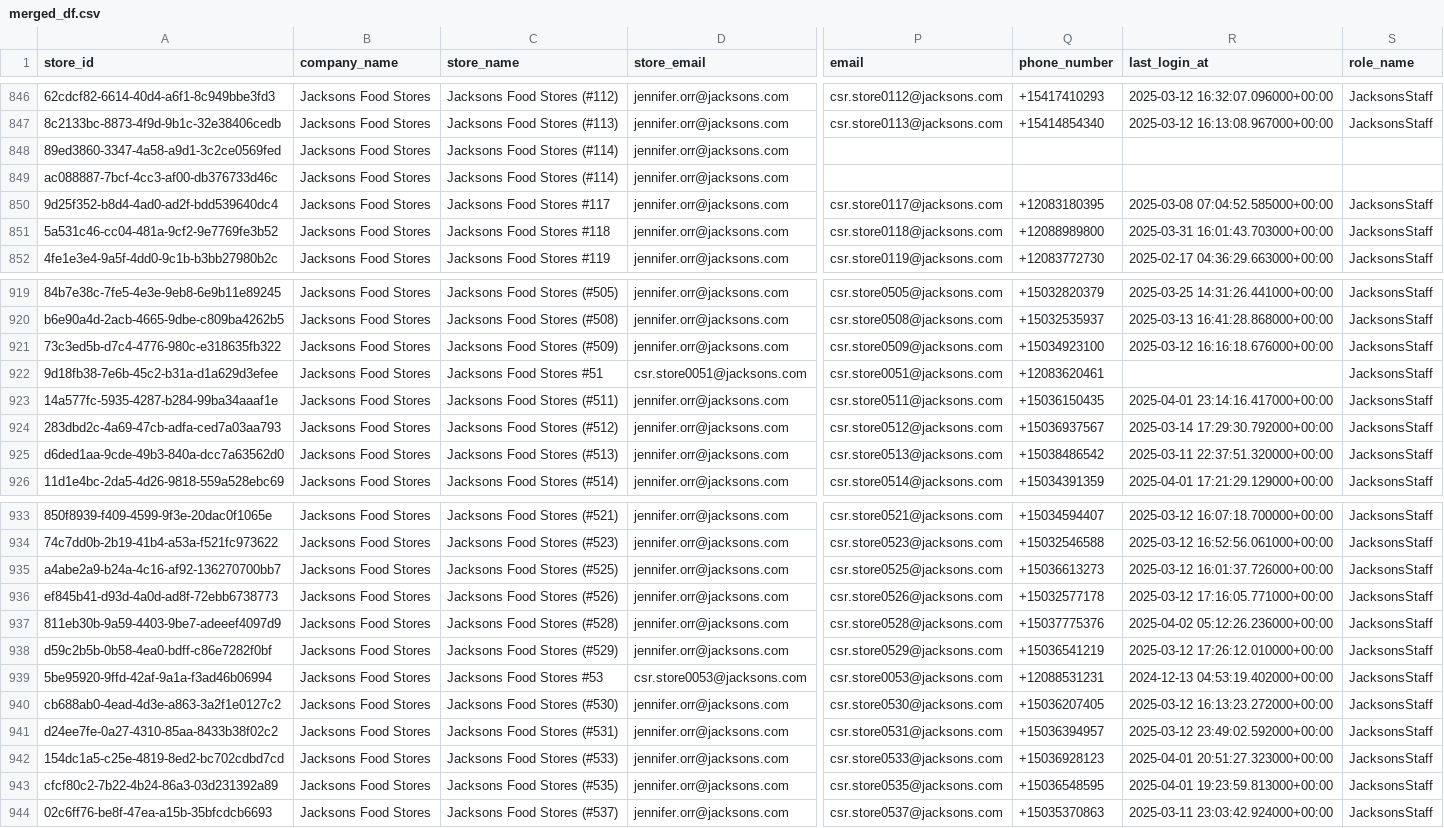
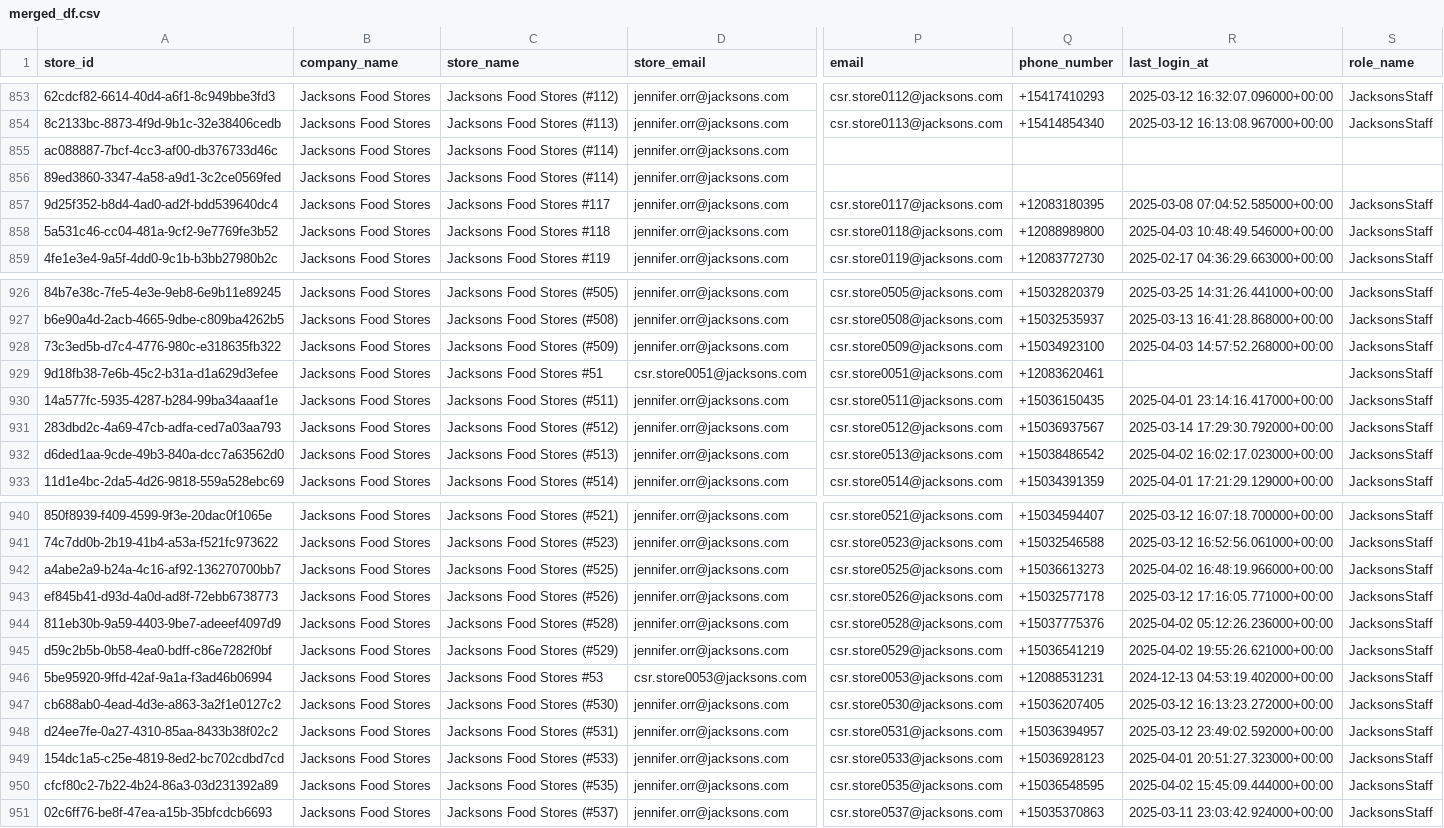
Before and after one commit to bradbishop1978/store-search-app, a CSV file: merged_df.csv, drawn as a sheet; only a part is shown, gaps mark what is left out; addresses are those after the commit; the diff covers the shown part only; the diff names each change by its address in the sheet, - before the commit and + after, or states it on an @@ line.

```diff
--- a/merged_df.csv
+++ b/merged_df.csv
@@ row 848 moved to row 856: 89ed3860-3347-4a58-a9d1-3c2ce0569fed @@
-R858 (last_login_at): 2025-03-31 16:01:43.703000+00:00
+R858 (last_login_at): 2025-04-03 10:48:49.546000+00:00
-R928 (last_login_at): 2025-03-12 16:16:18.676000+00:00
+R928 (last_login_at): 2025-04-03 14:57:52.268000+00:00
-R932 (last_login_at): 2025-03-11 22:37:51.320000+00:00
+R932 (last_login_at): 2025-04-02 16:02:17.023000+00:00
-R942 (last_login_at): 2025-03-12 16:01:37.726000+00:00
+R942 (last_login_at): 2025-04-02 16:48:19.966000+00:00
-R945 (last_login_at): 2025-03-12 17:26:12.010000+00:00
+R945 (last_login_at): 2025-04-02 19:55:26.621000+00:00
-R950 (last_login_at): 2025-04-01 19:23:59.813000+00:00
+R950 (last_login_at): 2025-04-02 15:45:09.444000+00:00
```
Also changed, not shown: 8 added rows, 1 removed row, 15 moved rows and 11 edited cells elsewhere in this file.
